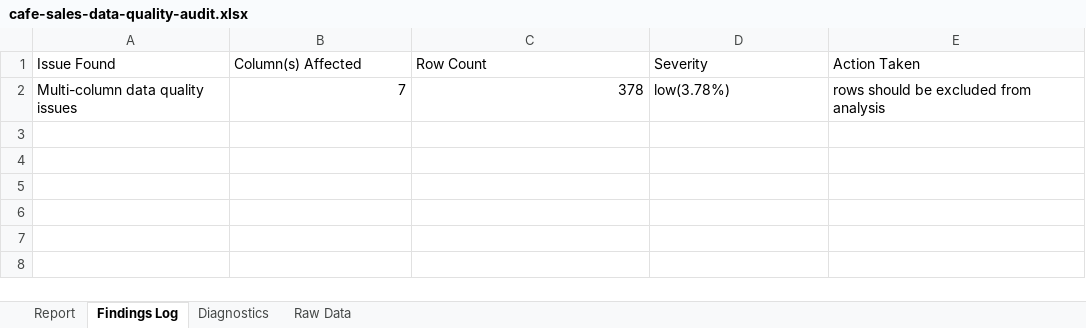
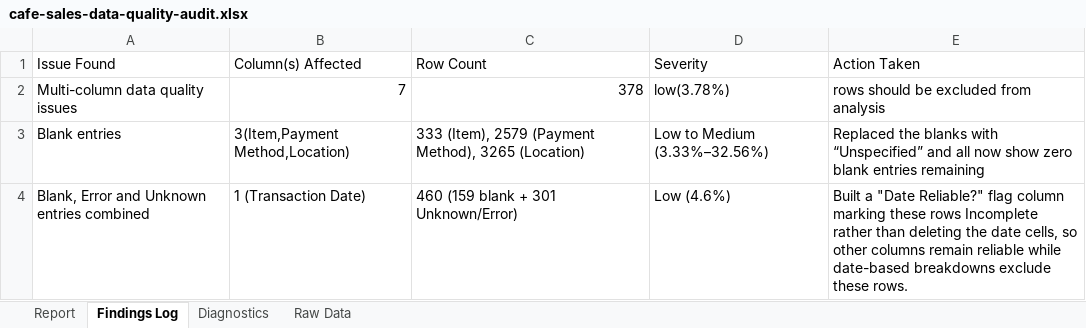
Before and after one commit to regan-rg/cafe-sales-data-quality-audit, an Excel workbook: data/cafe-sales-data-quality-audit.xlsx, sheet Findings Log, drawn as a sheet; values as stored, in another font and other column widths than the file's, no borders; the diff names each change by its address in the sheet, - before the commit and + after, or states it on an @@ line.

Commit message:
Add Day 9: blank cell handling and Actions Already Taken section

```diff
--- a/data/cafe-sales-data-quality-audit.xlsx (sheet Findings Log)
+++ b/data/cafe-sales-data-quality-audit.xlsx (sheet Findings Log)
+row 3: Blank entries | 3(Item,Payment Method,Location) | 333 (Item), 2579 (Payment Method), 3265 (Location) | Low to Medium (3.33%–32.56%) | Replaced the blanks with “Unspecified” and all now show zero blank entries remaining
+row 4: Blank, Error and Unknown entries combined | 1 (Transaction Date) | 460 (159 blank + 301 Unknown/Error) | Low (4.6%) | Built a "Date Reliable?" flag column marking these rows Incomplete rather than deleting the date cells, so other columns remain reliable while date-based breakdowns exclude these rows.
```
Also changed, not shown: sheet Raw Data, sheet Diagnostics, sheet Report.
